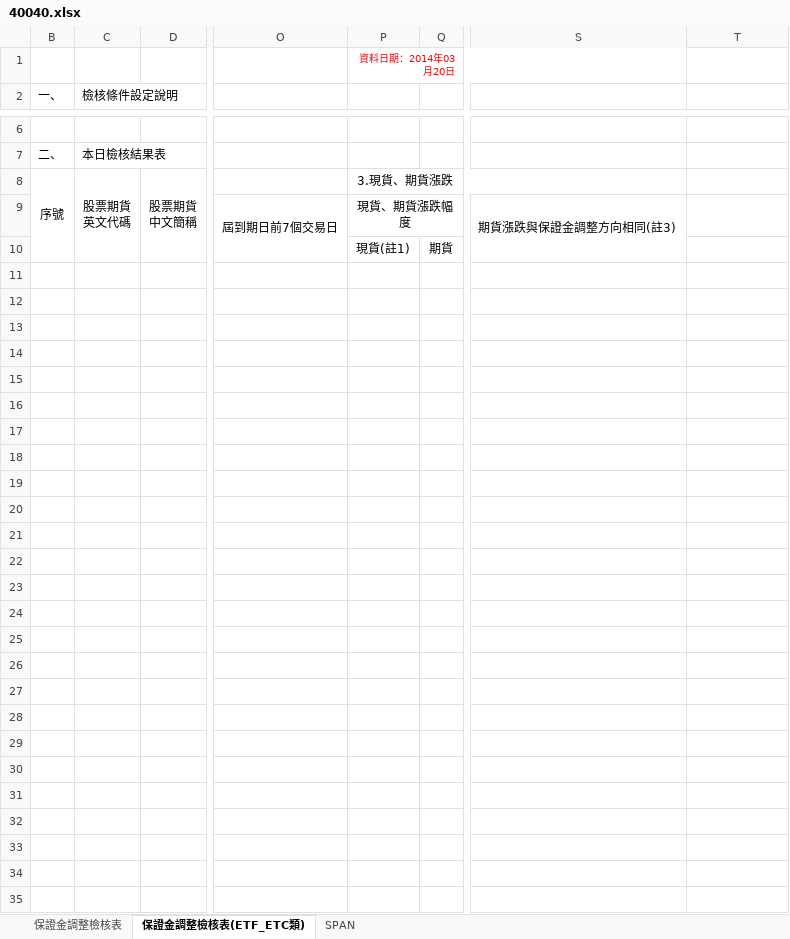
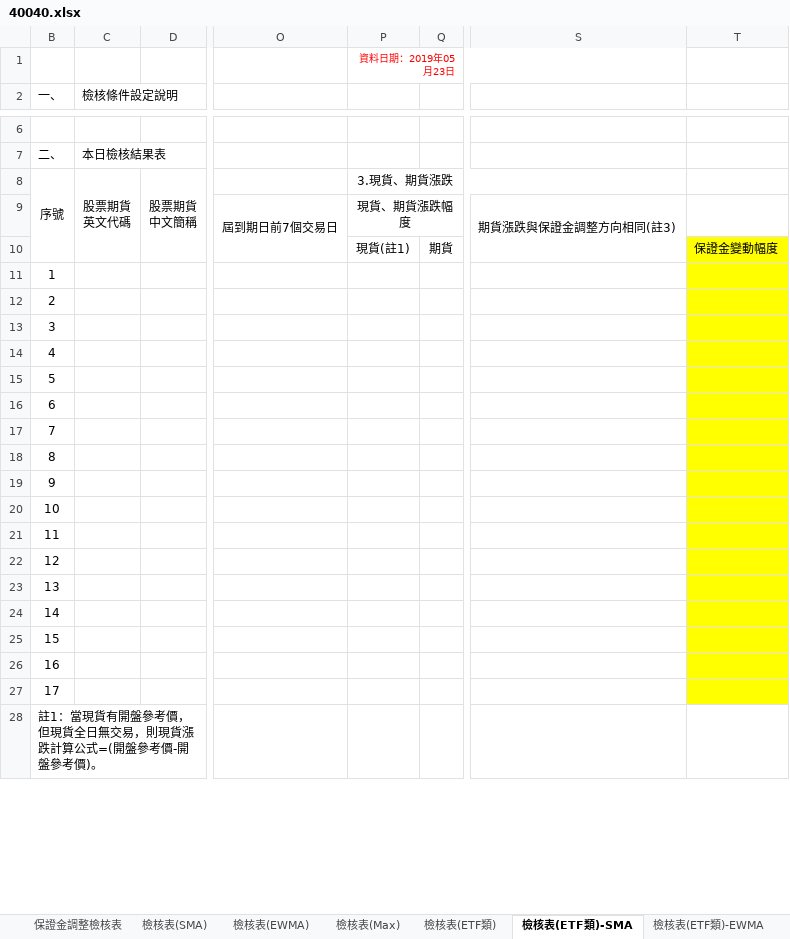
Before and after one commit to haotingchan/RekindlePhoenixCI, an Excel workbook: PhoenixCI/Excel_Template/40040.xlsx, sheet 檢核表(ETF類)-SMA, drawn as a sheet; only a part is shown, gaps mark what is left out; the shorter side is filled out with more unchanged rows; values as stored, in another font and other column widths than the file's, no borders; rows hold the shown columns only; the diff covers the shown part only; the diff names each change by its address in the sheet, - before the commit and + after, or states it on an @@ line.

```diff
--- a/PhoenixCI/Excel_Template/40040.xlsx (sheet 檢核表(ETF類)-SMA)
+++ b/PhoenixCI/Excel_Template/40040.xlsx (sheet 檢核表(ETF類)-SMA)
-sheet tab: 保證金調整檢核表(ETF_ETC類)
+sheet tab: 檢核表(ETF類)-SMA
+sheet tab: 檢核表(SMA)
+sheet tab: 檢核表(EWMA)
+sheet tab: 檢核表(Max)
+sheet tab: 檢核表(ETF類)
+sheet tab: 檢核表(ETF類)-EWMA
-P1: 資料日期：2014年03月20日
+P1: 資料日期：2019年05月23日
-T10: (empty)
+T10: 保證金變動幅度
-T10:T27 fill: none
+T10:T27 fill: #FFFF00
-B11 (一、): (empty)
+B11 (一、): 1
-B12 (一、): (empty)
+B12 (一、): 2
-B13 (一、): (empty)
+B13 (一、): 3
-B14 (一、): (empty)
+B14 (一、): 4
-B15 (一、): (empty)
+B15 (一、): 5
-B16 (一、): (empty)
+B16 (一、): 6
-B17 (一、): (empty)
+B17 (一、): 7
-B18 (一、): (empty)
+B18 (一、): 8
-B19 (一、): (empty)
+B19 (一、): 9
-B20 (一、): (empty)
+B20 (一、): 10
-B21 (一、): (empty)
+B21 (一、): 11
-B22 (一、): (empty)
+B22 (一、): 12
-B23 (一、): (empty)
+B23 (一、): 13
-B24 (一、): (empty)
+B24 (一、): 14
-B25 (一、): (empty)
+B25 (一、): 15
-B26 (一、): (empty)
+B26 (一、): 16
-B27 (一、): (empty)
+B27 (一、): 17
-row 28: (empty)
-row 29: (empty)
-row 30: (empty)
-row 31: (empty)
-row 32: (empty)
-row 33: (empty)
-row 34: (empty)
-row 35: (empty)
```
Also changed, not shown: 25 removed rows elsewhere in this sheet, sheet 保證金調整檢核表, sheet SPAN, other sheet tabs, hidden cells, PhoenixCI/Excel_Template/40011.xlsx, PhoenixCI/Excel_Template/40012.xlsx, 4 other files.
